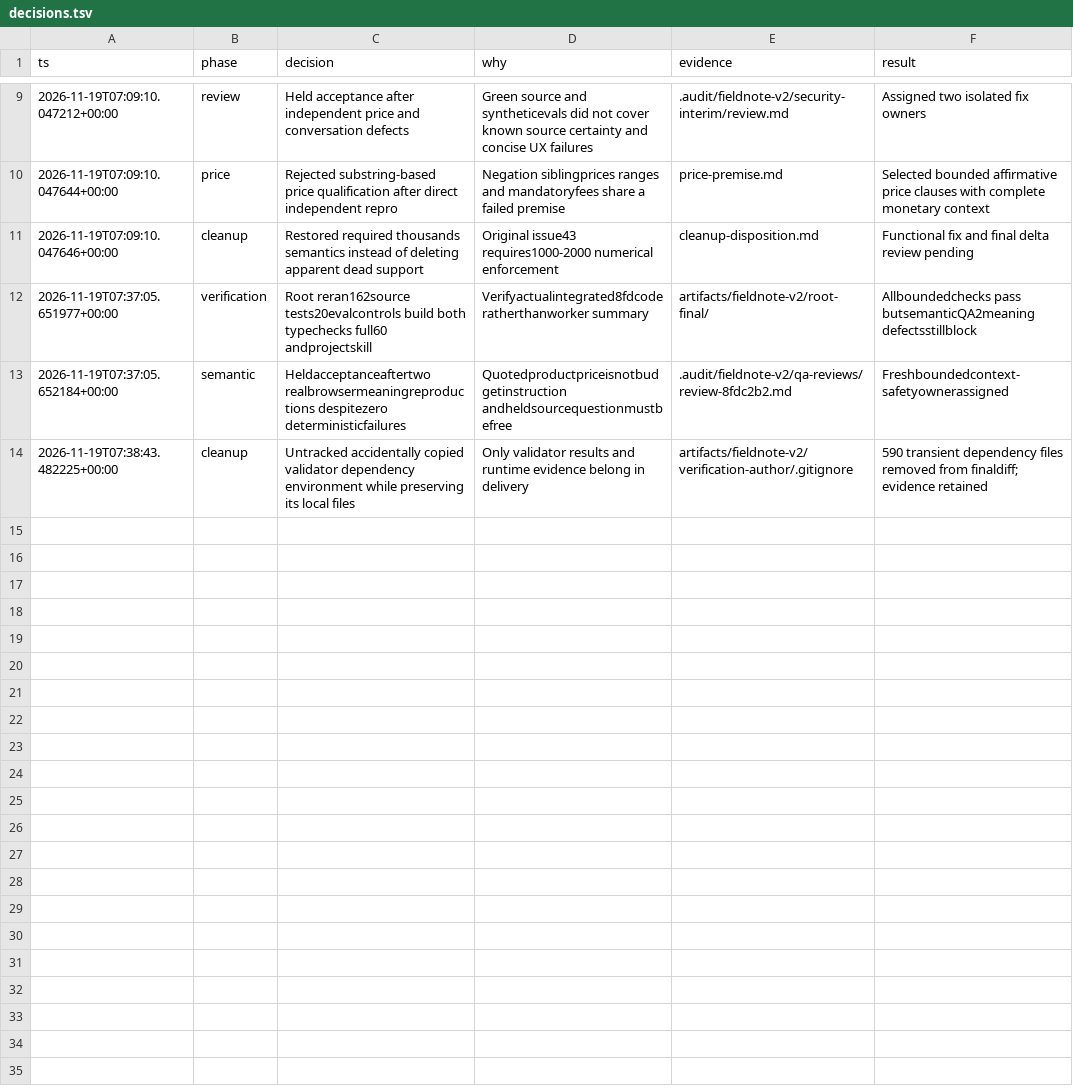
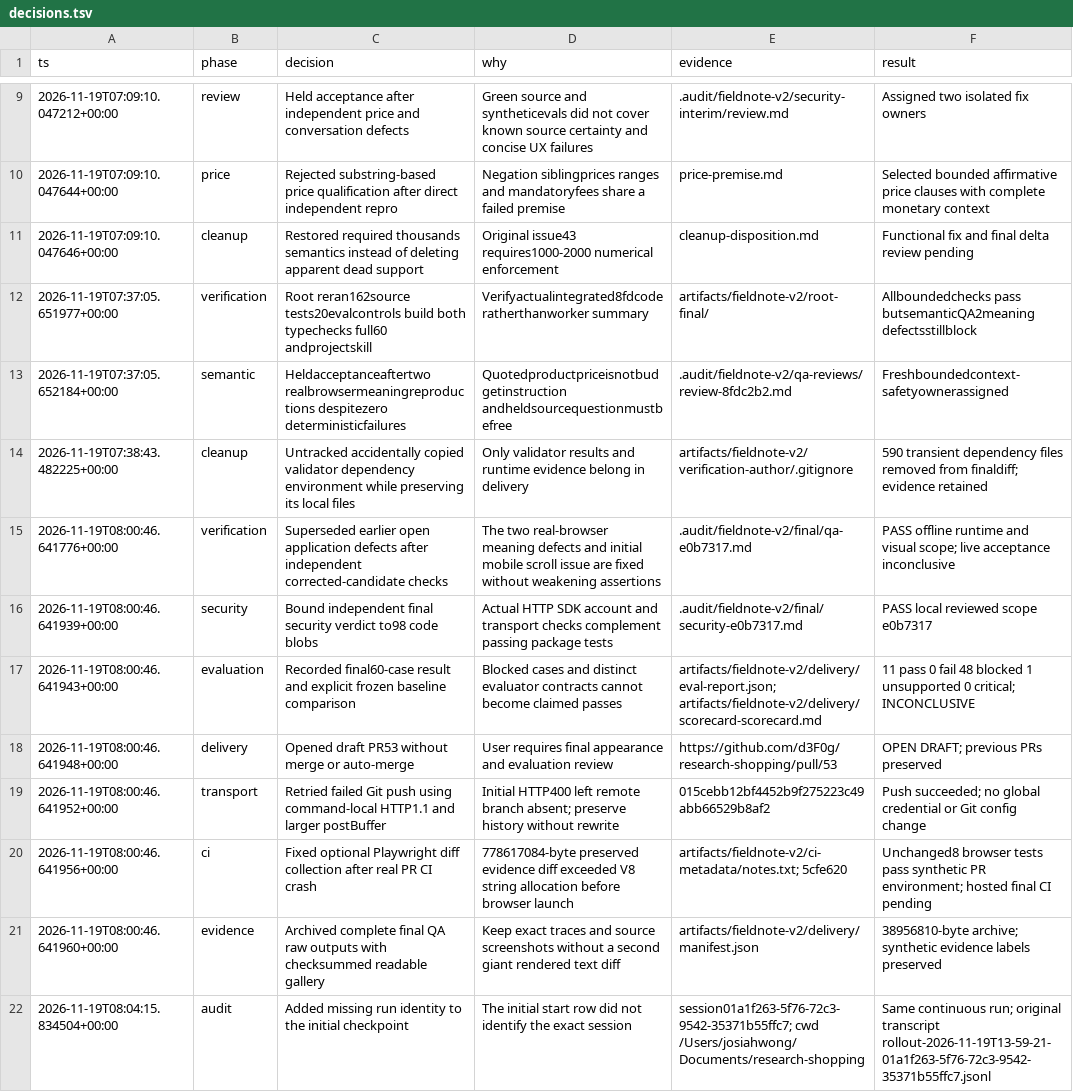
Before and after one commit to d3F0g/research-shopping, a TSV file: .codex/pstack-runs/fieldnote-v2/decisions.tsv, drawn as a sheet; only a part is shown, gaps mark what is left out; the diff covers the shown part only; the diff names each change by its address in the sheet, - before the commit and + after, or states it on an @@ line.

Commit message:
Document V2 delivery, independent reviews, and portable verification evidence

```diff
--- a/.codex/pstack-runs/fieldnote-v2/decisions.tsv
+++ b/.codex/pstack-runs/fieldnote-v2/decisions.tsv
+row 15: 2026-11-19T08:00:46.641776+00:00 | verification | Superseded earlier open application defects after independent corrected-candidate checks | The two real-browser meaning defects and initial mobile scroll issue are fixed without weakening assertions | .audit/fieldnote-v2/final/qa-e0b7317.md | PASS offline runtime and visual scope; live acceptance inconclusive
+row 16: 2026-11-19T08:00:46.641939+00:00 | security | Bound independent final security verdict to98 code blobs | Actual HTTP SDK account and transport checks complement passing package tests | .audit/fieldnote-v2/final/security-e0b7317.md | PASS local reviewed scope e0b7317
+row 17: 2026-11-19T08:00:46.641943+00:00 | evaluation | Recorded final60-case result and explicit frozen baseline comparison | Blocked cases and distinct evaluator contracts cannot become claimed passes | artifacts/fieldnote-v2/delivery/eval-report.json; artifacts/fieldnote-v2/delivery/scorecard-scorecard.md | 11 pass 0 fail 48 blocked 1 unsupported 0 critical; INCONCLUSIVE
+row 18: 2026-11-19T08:00:46.641948+00:00 | delivery | Opened draft PR53 without merge or auto-merge | User requires final appearance and evaluation review | https://github.com/d3F0g/research-shopping/pull/53 | OPEN DRAFT; previous PRs preserved
+row 19: 2026-11-19T08:00:46.641952+00:00 | transport | Retried failed Git push using command-local HTTP1.1 and larger postBuffer | Initial HTTP400 left remote branch absent; preserve history without rewrite | 015cebb12bf4452b9f275223c49abb66529b8af2 | Push succeeded; no global credential or Git config change
+row 20: 2026-11-19T08:00:46.641956+00:00 | ci | Fixed optional Playwright diff collection after real PR CI crash | 778617084-byte preserved evidence diff exceeded V8 string allocation before browser launch | artifacts/fieldnote-v2/ci-metadata/notes.txt; 5cfe620 | Unchanged8 browser tests pass synthetic PR environment; hosted final CI pending
+row 21: 2026-11-19T08:00:46.641960+00:00 | evidence | Archived complete final QA raw outputs with checksummed readable gallery | Keep exact traces and source screenshots without a second giant rendered text diff | artifacts/fieldnote-v2/delivery/manifest.json | 38956810-byte archive; synthetic evidence labels preserved
+row 22: 2026-11-19T08:04:15.834504+00:00 | audit | Added missing run identity to the initial checkpoint | The initial start row did not identify the exact session | session01a1f263-5f76-72c3-9542-35371b55ffc7; cwd /Users/josiahwong/Documents/research-shopping | Same continuous run; original transcript rollout-2026-11-19T13-59-21-01a1f263-5f76-72c3-9542-35371b55ffc7.jsonl
```
Also changed, not shown: 7 added rows elsewhere in this file, 37 other files.
